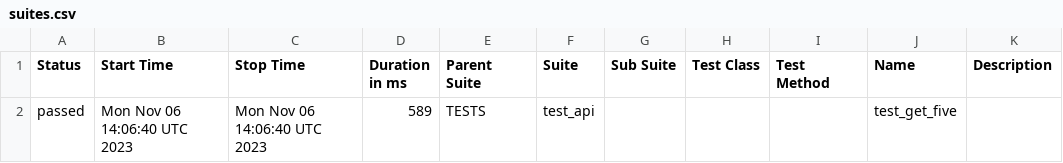
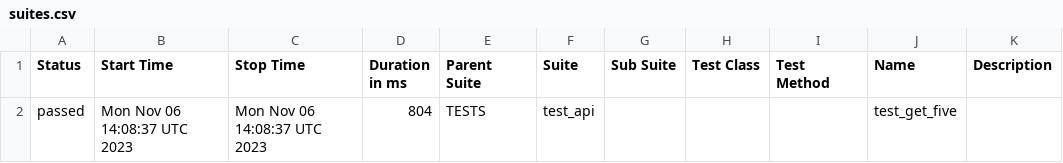
Before and after one commit to eeefimov/FreenanceProject, a CSV file: data/suites.csv, drawn as a sheet.

```diff
--- a/data/suites.csv
+++ b/data/suites.csv
@@ -1,2 +1,2 @@
 "Status","Start Time","Stop Time","Duration in ms","Parent Suite","Suite","Sub Suite","Test Class","Test Method","Name","Description"
-"passed","Mon Nov 06 14:06:40 UTC 2023","Mon Nov 06 14:06:40 UTC 2023","589","TESTS","test_api","","","","test_get_five",""
+"passed","Mon Nov 06 14:08:37 UTC 2023","Mon Nov 06 14:08:37 UTC 2023","804","TESTS","test_api","","","","test_get_five",""
```
Also changed, not shown: 23 other files.
